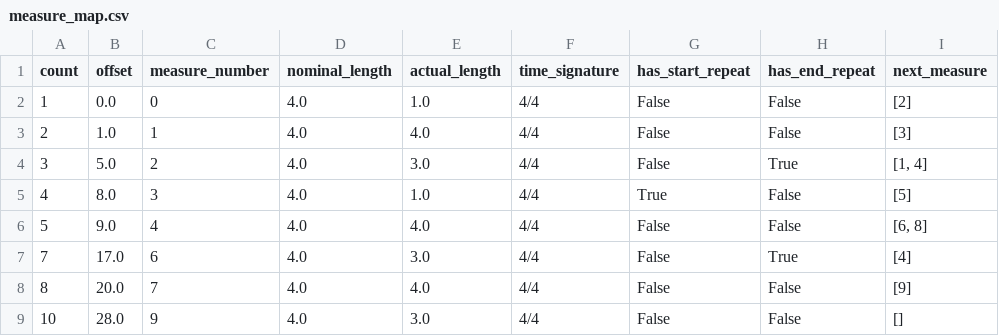
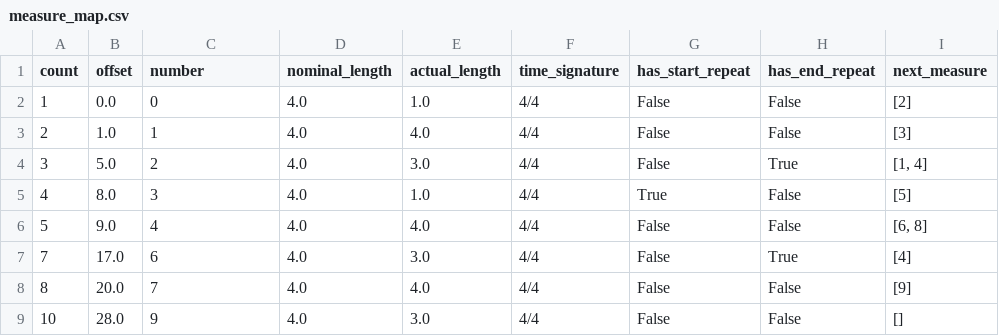
Before and after one commit to MarkGotham/bar-measure, a CSV file: Example_core/measure_map.csv, drawn as a sheet.

Commit message:
renames "measure_number" => "number" in all string literals

```diff
--- a/Example_core/measure_map.csv
+++ b/Example_core/measure_map.csv
@@ -1,2 +1,2 @@
-"count","offset","measure_number","nominal_length","actual_length","time_signature","has_start_repeat","has_end_repeat","next_measure"
+"count","offset","number","nominal_length","actual_length","time_signature","has_start_repeat","has_end_repeat","next_measure"
 1,0.0,0,4.0,1.0,"4/4",False,False,"[2]"
```
Also changed, not shown: Example_core/measure_map_verbose.csv, 1 other file.
